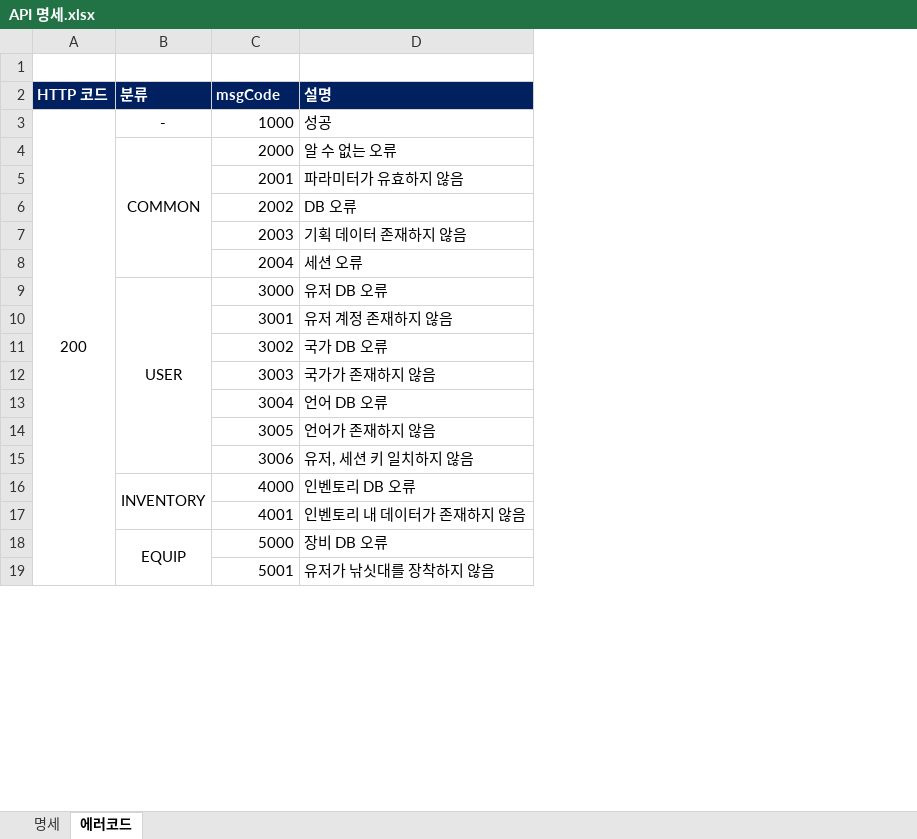
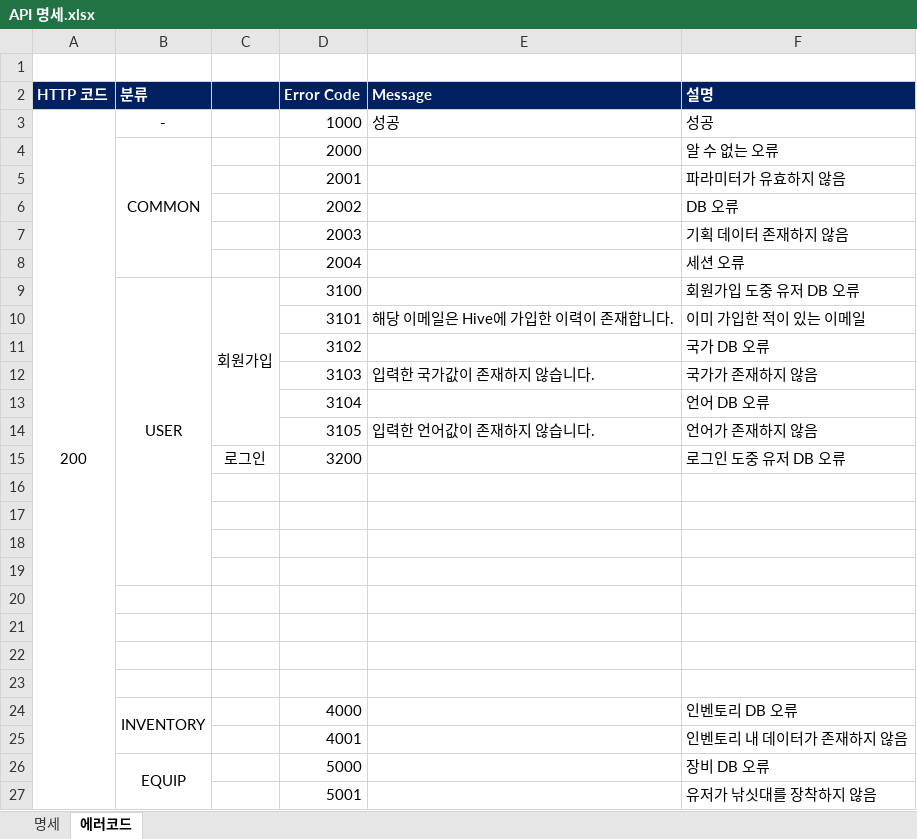
Before and after one commit to nayoonv/game-server, an Excel workbook: 코딩/API 명세.xlsx, sheet 에러코드, drawn as a sheet; only a part is shown; values as stored, in another font and other column widths than the file's, no borders; removed rows and columns are numbered as before the commit, all else as after; the diff names each change by its address in the sheet, - before the commit and + after, or states it on an @@ line.

Commit message:
add create-user-account

```diff
--- a/코딩/API 명세.xlsx (sheet 에러코드)
+++ b/코딩/API 명세.xlsx (sheet 에러코드)
+column C, empty
+column E (Message), row 3: 성공
-D2: msgCode
+D2: Error Code
+row 9:  | USER | 회원가입 | 3100 |  | 회원가입 도중 유저 DB 오류
+row 10:  |  |  | 3101 | 해당 이메일은 Hive에 가입한 이력이 존재합니다. | 이미 가입한 적이 있는 이메일
+row 11:  |  |  | 3102 |  | 국가 DB 오류
+row 12:  |  |  | 3103 | 입력한 국가값이 존재하지 않습니다. | 국가가 존재하지 않음
+row 13:  |  |  | 3104 |  | 언어 DB 오류
+row 14:  |  |  | 3105 | 입력한 언어값이 존재하지 않습니다. | 언어가 존재하지 않음
+row 15:  |  | 로그인 | 3200 |  | 로그인 도중 유저 DB 오류
-row 16:  | USER | 3000 | 유저 DB 오류
+row 16: (empty)
-B9:B15 merged
-row 17:  |  | 3001 | 유저 계정 존재하지 않음
+row 17: (empty)
-row 18:  |  | 3002 | 국가 DB 오류
+row 18: (empty)
-row 19:  |  | 3003 | 국가가 존재하지 않음
+row 19: (empty)
-row 20:  |  | 3004 | 언어 DB 오류
+row 20: (empty)
-row 21:  |  | 3005 | 언어가 존재하지 않음
+row 21: (empty)
-row 22:  |  | 3006 | 유저, 세션 키 일치하지 않음
+row 22: (empty)
+row 23: (empty)
```
Also changed, not shown: sheet 명세, 12 other files.
